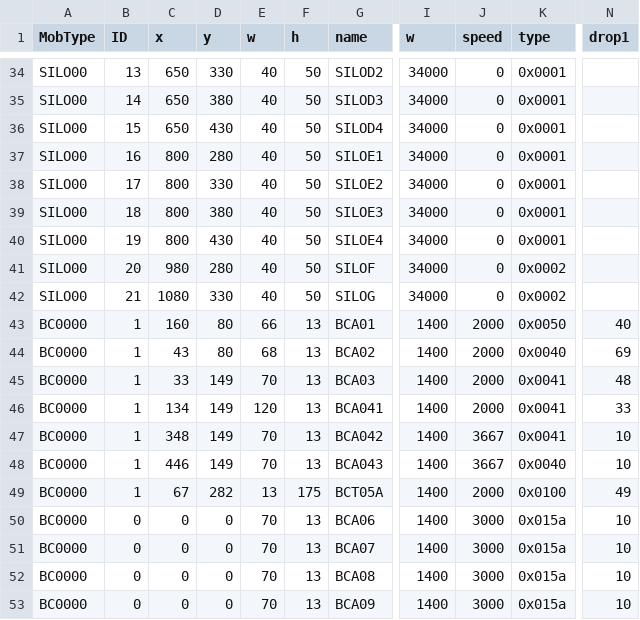
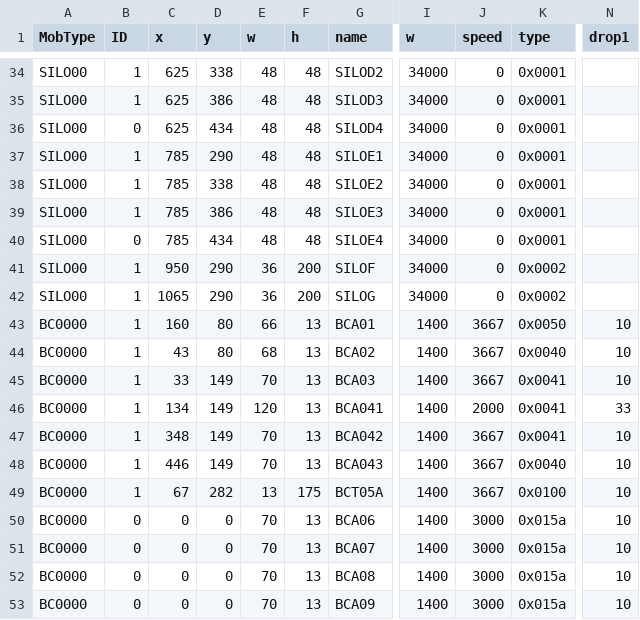
Before and after one commit to Sazareshi/ClevSim, a CSV file: x64/Debug/mob.csv, drawn as a sheet; only a part is shown, gaps mark what is left out; the diff covers the shown part only; the diff names each change by its address in the sheet, - before the commit and + after, or states it on an @@ line.

```diff
--- a/x64/Debug/mob.csv
+++ b/x64/Debug/mob.csv
-B34 (ID): 13
+B34 (ID): 1
-C34:C36 (x): 650
+C34:C36 (x): 625
-D34 (y): 330
+D34 (y): 338
-E34:E40 (w): 40
+E34:E40 (w): 48
-F34:F40 (h): 50
+F34:F40 (h): 48
-B35 (ID): 14
+B35 (ID): 1
-D35 (y): 380
+D35 (y): 386
-B36 (ID): 15
+B36 (ID): 0
-D36 (y): 430
+D36 (y): 434
-B37 (ID): 16
+B37 (ID): 1
-C37:C40 (x): 800
+C37:C40 (x): 785
-D37 (y): 280
+D37 (y): 290
-B38 (ID): 17
+B38 (ID): 1
-D38 (y): 330
+D38 (y): 338
-B39 (ID): 18
+B39 (ID): 1
-D39 (y): 380
+D39 (y): 386
-B40 (ID): 19
+B40 (ID): 0
-D40 (y): 430
+D40 (y): 434
-B41 (ID): 20
+B41 (ID): 1
-C41 (x): 980
+C41 (x): 950
-D41 (y): 280
+D41 (y): 290
-E41:E42 (w): 40
+E41:E42 (w): 36
-F41:F42 (h): 50
+F41:F42 (h): 200
-B42 (ID): 21
+B42 (ID): 1
-C42 (x): 1080
+C42 (x): 1065
-D42 (y): 330
+D42 (y): 290
-J43:J45 (speed): 2000
+J43:J45 (speed): 3667
-N43 (drop1): 40
+N43 (drop1): 10
-N44 (drop1): 69
+N44 (drop1): 10
-N45 (drop1): 48
+N45 (drop1): 10
-J49 (speed): 2000
+J49 (speed): 3667
-N49 (drop1): 49
+N49 (drop1): 10
```
Also changed, not shown: 64 edited cells elsewhere in this file, 9 other files.
